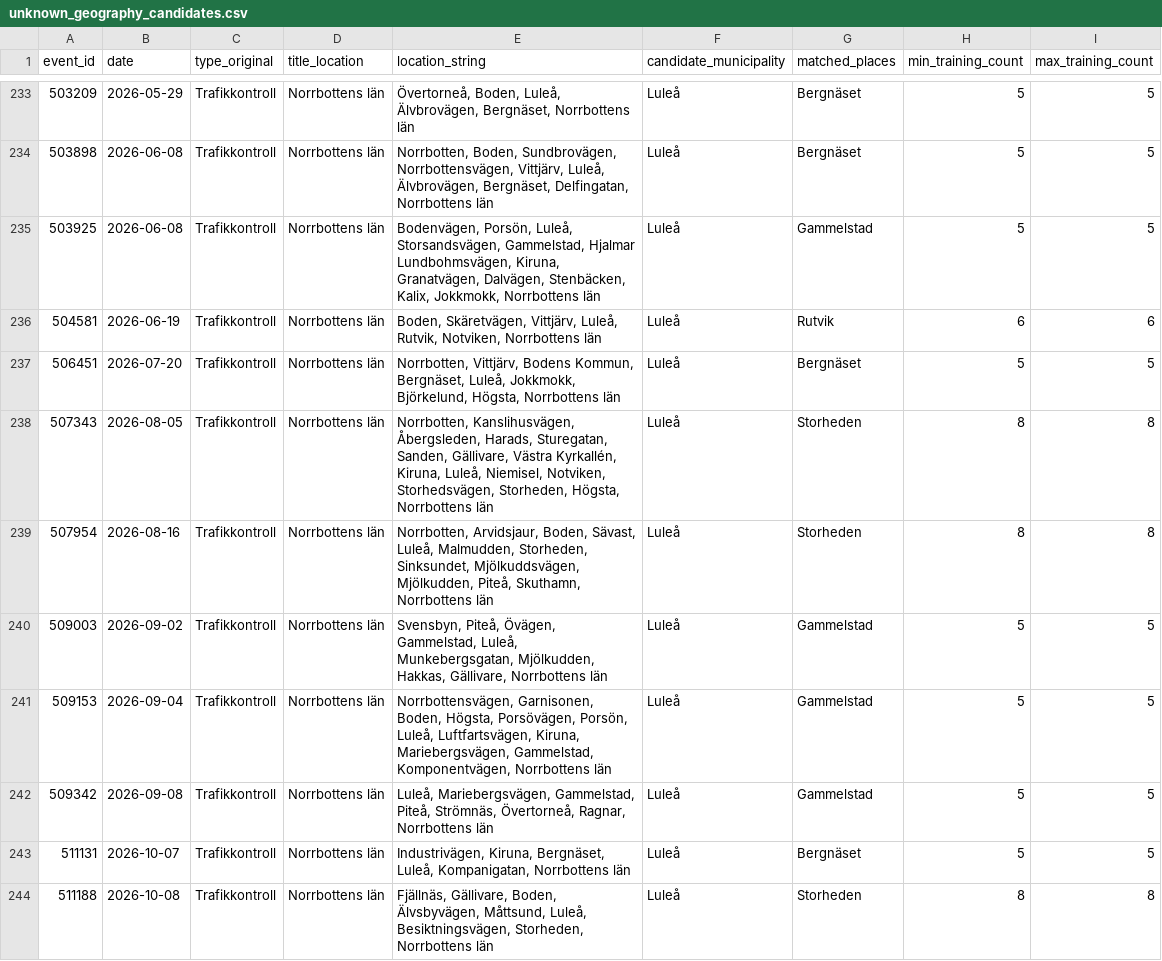
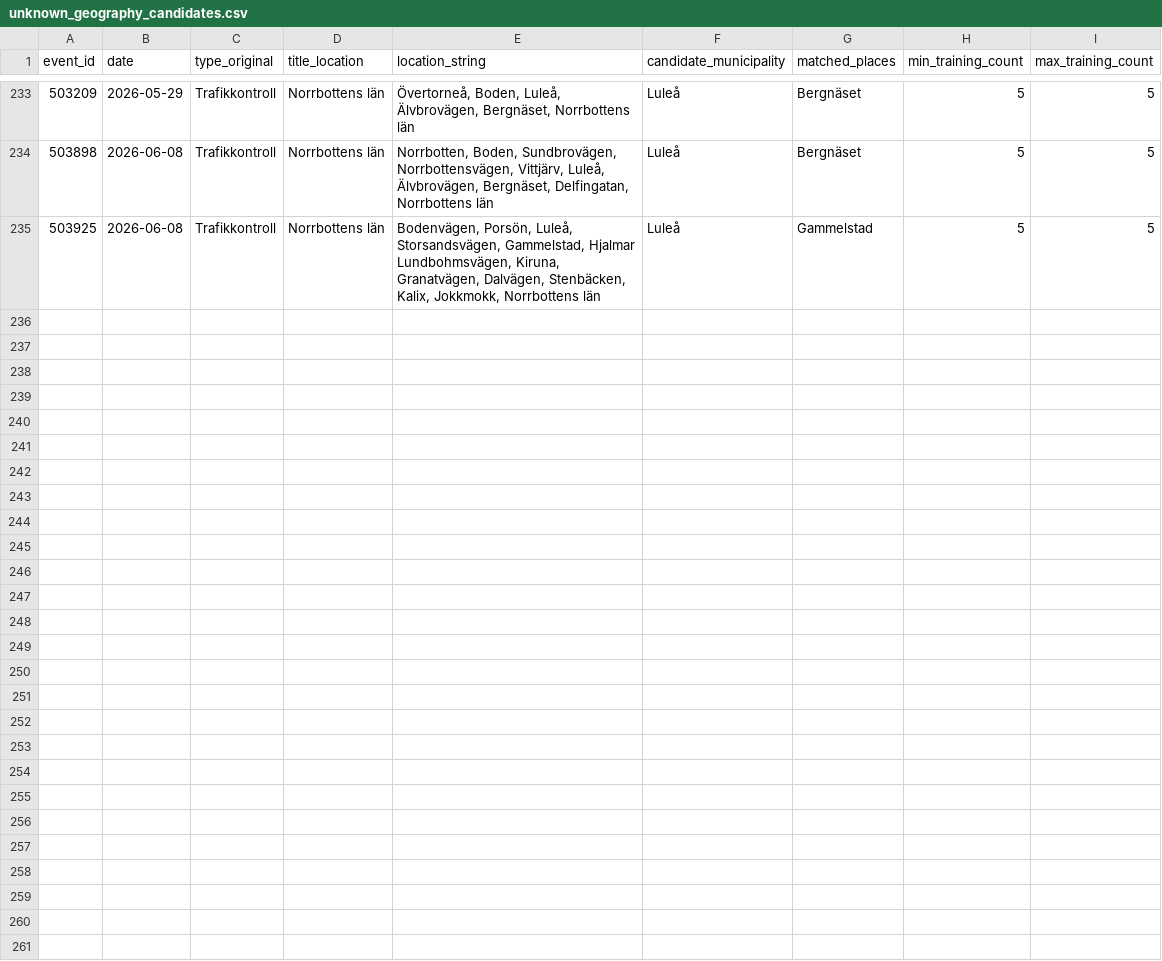
Before and after one commit to Lulea-statistik/Lulea-polishandelser, a CSV file: data/unknown_geography_candidates.csv, drawn as a sheet; only a part is shown, gaps mark what is left out; the diff names each change by its address in the sheet, - before the commit and + after, or states it on an @@ line.

```diff
--- a/data/unknown_geography_candidates.csv
+++ b/data/unknown_geography_candidates.csv
-row 236: 504581 | 2026-06-19 | Trafikkontroll | Norrbottens län | Boden, Skäretvägen, Vittjärv, Luleå, Rutvik, Notviken, Norrbottens län | Luleå | Rutvik | 6 | 6
-row 237: 506451 | 2026-07-20 | Trafikkontroll | Norrbottens län | Norrbotten, Vittjärv, Bodens Kommun, Bergnäset, Luleå, Jokkmokk, Björkelund, Högsta, Norrbottens län | Luleå | Bergnäset | 5 | 5
-row 238: 507343 | 2026-08-05 | Trafikkontroll | Norrbottens län | Norrbotten, Kanslihusvägen, Åbergsleden, Harads, Sturegatan, Sanden, Gällivare, Västra Kyrkallén, Kiruna, Luleå, Niemisel, Notviken, Storhedsvägen, Storheden, Högsta, Norrbottens län | Luleå | Storheden | 8 | 8
-row 239: 507954 | 2026-08-16 | Trafikkontroll | Norrbottens län | Norrbotten, Arvidsjaur, Boden, Sävast, Luleå, Malmudden, Storheden, Sinksundet, Mjölkuddsvägen, Mjölkudden, Piteå, Skuthamn, Norrbottens län | Luleå | Storheden | 8 | 8
-row 240: 509003 | 2026-09-02 | Trafikkontroll | Norrbottens län | Svensbyn, Piteå, Övägen, Gammelstad, Luleå, Munkebergsgatan, Mjölkudden, Hakkas, Gällivare, Norrbottens län | Luleå | Gammelstad | 5 | 5
-row 241: 509153 | 2026-09-04 | Trafikkontroll | Norrbottens län | Norrbottensvägen, Garnisonen, Boden, Högsta, Porsövägen, Porsön, Luleå, Luftfartsvägen, Kiruna, Mariebergsvägen, Gammelstad, Komponentvägen, Norrbottens län | Luleå | Gammelstad | 5 | 5
-row 242: 509342 | 2026-09-08 | Trafikkontroll | Norrbottens län | Luleå, Mariebergsvägen, Gammelstad, Piteå, Strömnäs, Övertorneå, Ragnar, Norrbottens län | Luleå | Gammelstad | 5 | 5
-row 243: 511131 | 2026-10-07 | Trafikkontroll | Norrbottens län | Industrivägen, Kiruna, Bergnäset, Luleå, Kompanigatan, Norrbottens län | Luleå | Bergnäset | 5 | 5
-row 244: 511188 | 2026-10-08 | Trafikkontroll | Norrbottens län | Fjällnäs, Gällivare, Boden, Älvsbyvägen, Måttsund, Luleå, Besiktningsvägen, Storheden, Norrbottens län | Luleå | Storheden | 8 | 8
```
Also changed, not shown: data/expanded_monthly_summary.csv, data/monthly_summary.csv, 5 other files.
